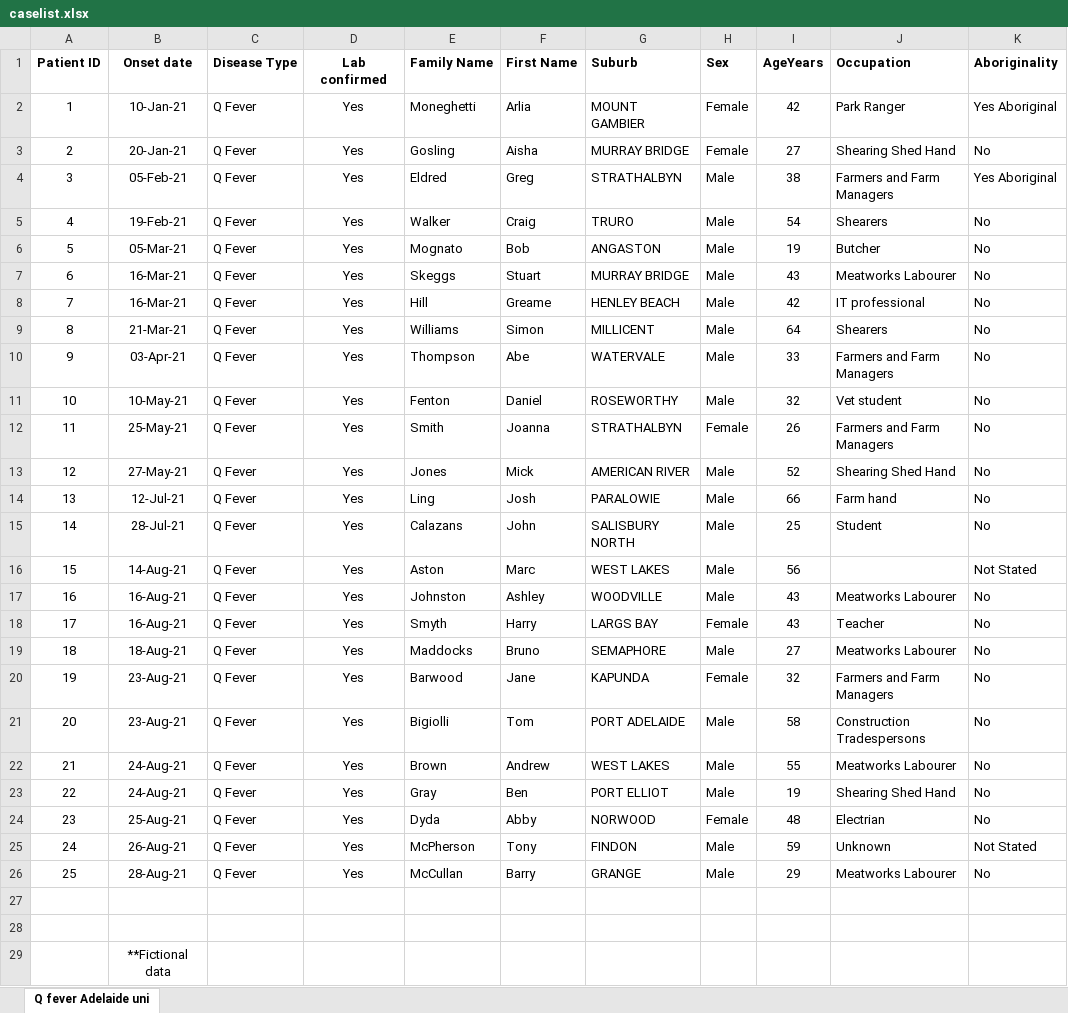
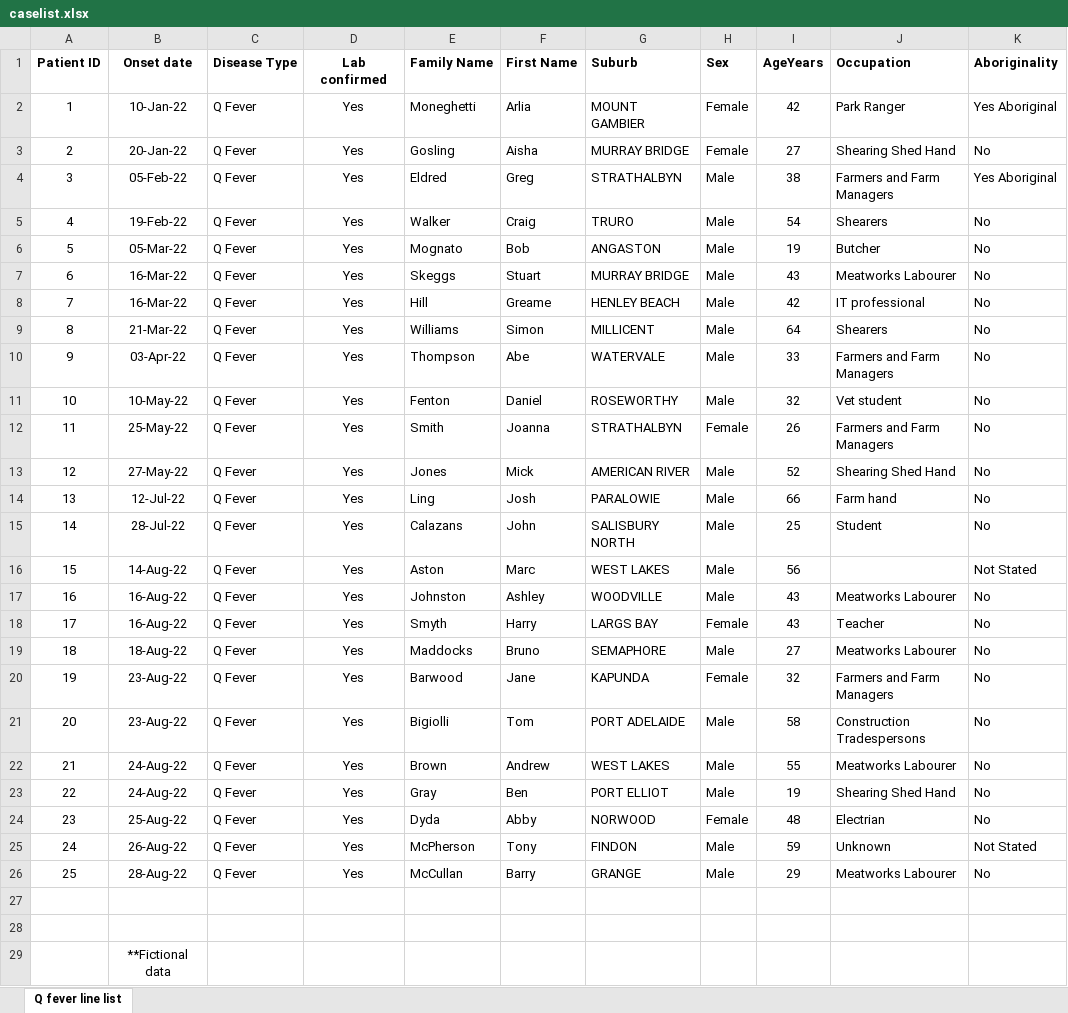
Before and after one commit to UAMediaProd/learning-enhancement, an Excel workbook: health-outbreak/resources/caselist.xlsx, sheet Q fever line list, drawn as a sheet; only a part is shown; values as stored, in another font and other column widths than the file's, no borders; the diff names each change by its address in the sheet, - before the commit and + after, or states it on an @@ line.

```diff
--- a/health-outbreak/resources/caselist.xlsx (sheet Q fever line list)
+++ b/health-outbreak/resources/caselist.xlsx (sheet Q fever line list)
-sheet tab: Q fever Adelaide uni
+sheet tab: Q fever line list
-B2 (Onset date): 10-Jan-21
+B2 (Onset date): 10-Jan-22
-B3 (Onset date): 20-Jan-21
+B3 (Onset date): 20-Jan-22
-B4 (Onset date): 05-Feb-21
+B4 (Onset date): 05-Feb-22
-B5 (Onset date): 19-Feb-21
+B5 (Onset date): 19-Feb-22
-B6 (Onset date): 05-Mar-21
+B6 (Onset date): 05-Mar-22
-B7:B8 (Onset date): 16-Mar-21
+B7:B8 (Onset date): 16-Mar-22
-B9 (Onset date): 21-Mar-21
+B9 (Onset date): 21-Mar-22
-B10 (Onset date): 03-Apr-21
+B10 (Onset date): 03-Apr-22
-B11 (Onset date): 10-May-21
+B11 (Onset date): 10-May-22
-B12 (Onset date): 25-May-21
+B12 (Onset date): 25-May-22
-B13 (Onset date): 27-May-21
+B13 (Onset date): 27-May-22
-B14 (Onset date): 12-Jul-21
+B14 (Onset date): 12-Jul-22
-B15 (Onset date): 28-Jul-21
+B15 (Onset date): 28-Jul-22
-B16 (Onset date): 14-Aug-21
+B16 (Onset date): 14-Aug-22
-B17:B18 (Onset date): 16-Aug-21
+B17:B18 (Onset date): 16-Aug-22
-B19 (Onset date): 18-Aug-21
+B19 (Onset date): 18-Aug-22
-B20:B21 (Onset date): 23-Aug-21
+B20:B21 (Onset date): 23-Aug-22
-B22:B23 (Onset date): 24-Aug-21
+B22:B23 (Onset date): 24-Aug-22
-B24 (Onset date): 25-Aug-21
+B24 (Onset date): 25-Aug-22
-B25 (Onset date): 26-Aug-21
+B25 (Onset date): 26-Aug-22
-B26 (Onset date): 28-Aug-21
+B26 (Onset date): 28-Aug-22
```
Also changed, not shown: 8 other files.
